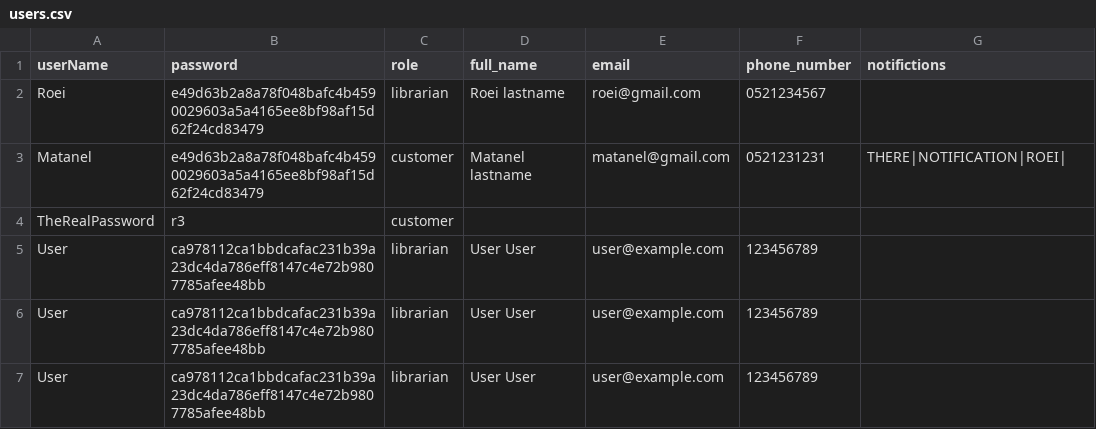
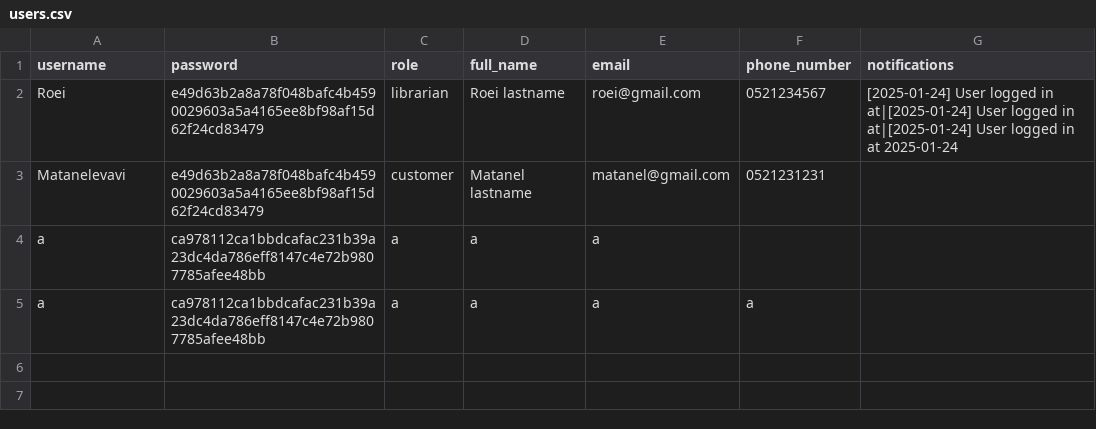
Before and after one commit to roeiyanku/Library-Management-System, a CSV file: data/users.csv, drawn as a sheet.

```diff
--- a/data/users.csv
+++ b/data/users.csv
@@ -1,7 +1,5 @@
-userName,password,role, full_name,  email, phone_number,notifictions
-Roei,e49d63b2a8a78f048bafc4b4590029603a5a4165ee8bf98af15d62f24cd83479,librarian, Roei lastname, roei@gmail.com , 0521234567,
-Matanel,e49d63b2a8a78f048bafc4b4590029603a5a4165ee8bf98af15d62f24cd83479,customer , Matanel lastname, matanel@gmail.com, 0521231231, THERE|NOTIFICATION|ROEI|
-TheRealPassword, r3, customer,
-User,ca978112ca1bbdcafac231b39a23dc4da786eff8147c4e72b9807785afee48bb,librarian,User User,user@example.com,123456789,
-User,ca978112ca1bbdcafac231b39a23dc4da786eff8147c4e72b9807785afee48bb,librarian,User User,user@example.com,123456789,
-User,ca978112ca1bbdcafac231b39a23dc4da786eff8147c4e72b9807785afee48bb,librarian,User User,user@example.com,123456789,
+username,password,role,full_name,email,phone_number,notifications
+Roei,e49d63b2a8a78f048bafc4b4590029603a5a4165ee8bf98af15d62f24cd83479,librarian,Roei lastname,roei@gmail.com,0521234567,[2025-01-24] User logged in at|[2025-01-24] User logged in at|[2025-01-24] User logged in at 2025-01-24
+Matanelevavi,e49d63b2a8a78f048bafc4b4590029603a5a4165ee8bf98af15d62f24cd83479,customer,Matanel lastname,matanel@gmail.com,0521231231,
+a,ca978112ca1bbdcafac231b39a23dc4da786eff8147c4e72b9807785afee48bb,a,a,a,
+a,ca978112ca1bbdcafac231b39a23dc4da786eff8147c4e72b9807785afee48bb,a,a,a,a
```
Also changed, not shown: 12 other files.
